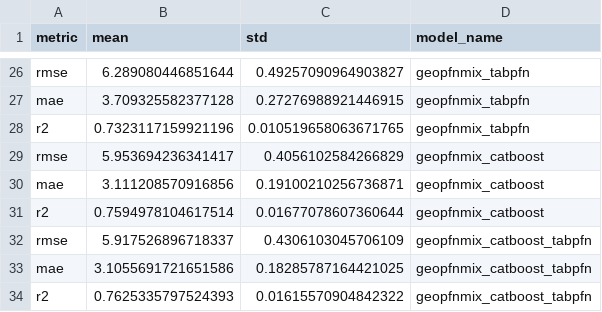
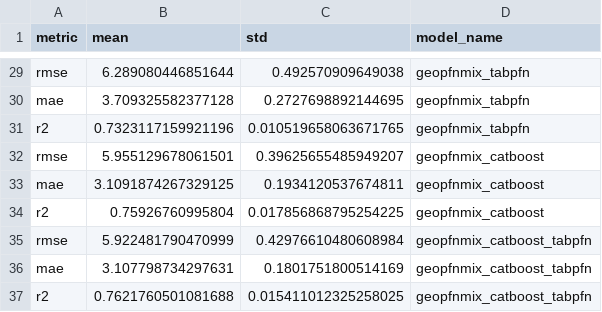
Before and after one commit to InfinityMachine/Graduation-Project, a CSV file: artifacts/tables/geopfnmix_ablation_summary.csv, drawn as a sheet; only a part is shown, gaps mark what is left out; addresses are those after the commit; the diff covers the shown part only; the diff names each change by its address in the sheet, - before the commit and + after, or states it on an @@ line.

```diff
--- a/artifacts/tables/geopfnmix_ablation_summary.csv
+++ b/artifacts/tables/geopfnmix_ablation_summary.csv
-C29 (std): 0.49257090964903827
+C29 (std): 0.492570909649038
-C30 (std): 0.27276988921446915
+C30 (std): 0.2727698892144695
-B32 (mean): 5.953694236341417
+B32 (mean): 5.955129678061501
-C32 (std): 0.4056102584266829
+C32 (std): 0.39625655485949207
-B33 (mean): 3.111208570916856
+B33 (mean): 3.1091874267329125
-C33 (std): 0.19100210256736871
+C33 (std): 0.1934120537674811
-B34 (mean): 0.7594978104617514
+B34 (mean): 0.75926760995804
-C34 (std): 0.01677078607360644
+C34 (std): 0.017856868795254225
-B35 (mean): 5.917526896718337
+B35 (mean): 5.922481790470999
-C35 (std): 0.4306103045706109
+C35 (std): 0.42976610480608984
-B36 (mean): 3.1055691721651586
+B36 (mean): 3.107798734297631
-C36 (std): 0.18285787164421025
+C36 (std): 0.1801751800514169
-B37 (mean): 0.7625335797524393
+B37 (mean): 0.7621760501081688
-C37 (std): 0.01615570904842322
+C37 (std): 0.015411012325258025
```
Also changed, not shown: 4 added rows, 1 removed row and 23 edited cells elsewhere in this file, artifacts/tables/geopfnmix_significance_pairs.csv, artifacts/tables/group_city_geopfnmix_catboost_oof.csv, 49 other files.
